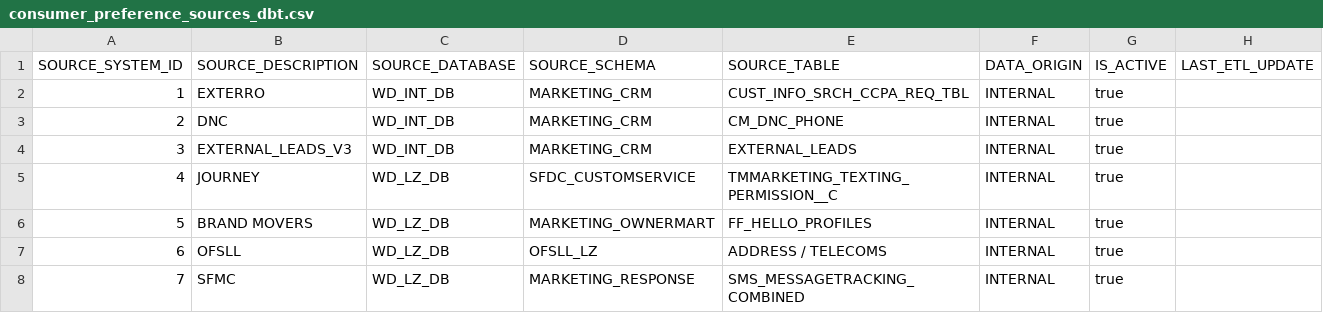
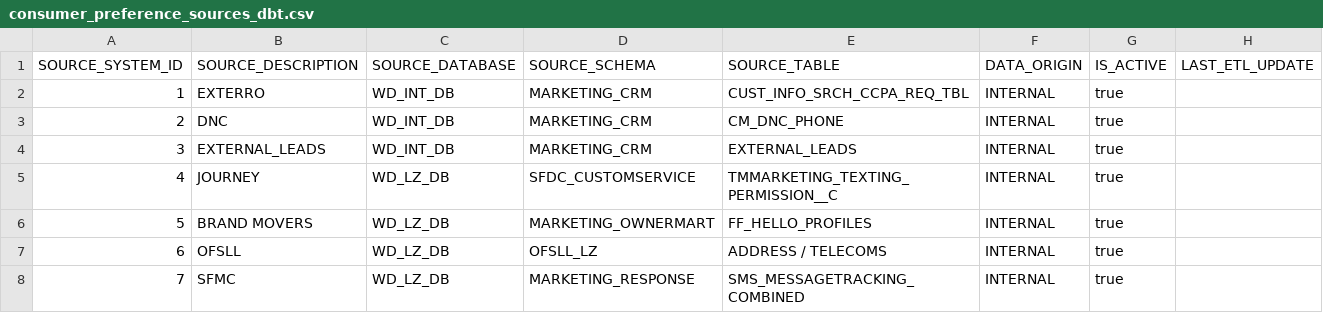
Before and after one commit to CG-TNL/Consumer_Preferences, a CSV file: seeds/consumer_preference_sources_dbt.csv, drawn as a sheet.

Commit message:
Fix table name for EXTERNAL_LEADS entry
Updated the entry for EXTERNAL_LEADS to correct the table name.

```diff
--- a/seeds/consumer_preference_sources_dbt.csv
+++ b/seeds/consumer_preference_sources_dbt.csv
@@ -3,3 +3,3 @@ SOURCE_SYSTEM_ID,SOURCE_DESCRIPTION,SOURCE_DATABASE,SOURCE_SCHEMA,SOURCE_TABLE,D
 2,DNC,WD_INT_DB,MARKETING_CRM,CM_DNC_PHONE,INTERNAL,true,
-3,EXTERNAL_LEADS_V3,WD_INT_DB,MARKETING_CRM,EXTERNAL_LEADS,INTERNAL,true,
+3,EXTERNAL_LEADS,WD_INT_DB,MARKETING_CRM,EXTERNAL_LEADS,INTERNAL,true,
 4,JOURNEY,WD_LZ_DB,SFDC_CUSTOMSERVICE,TMMARKETING_TEXTING_PERMISSION__C,INTERNAL,true,
```
